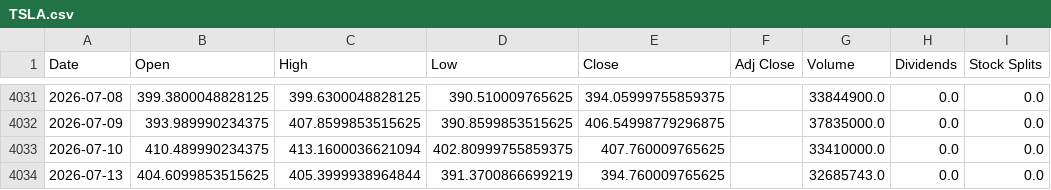
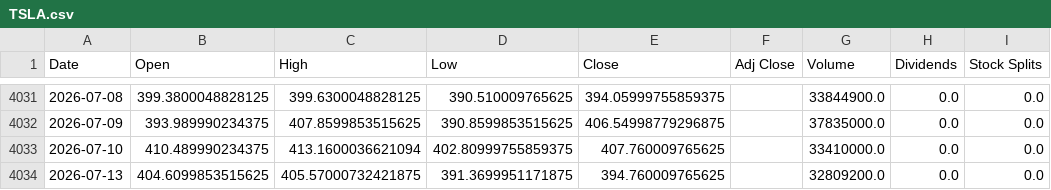
Before and after one commit to LeoRodaelli/investAI, a CSV file: TSLA.csv, drawn as a sheet; only a part is shown, gaps mark what is left out; the diff names each change by its address in the sheet, - before the commit and + after, or states it on an @@ line.

```diff
--- a/TSLA.csv
+++ b/TSLA.csv
-C4034 (High): 405.3999938964844
+C4034 (High): 405.57000732421875
-D4034 (Low): 391.3700866699219
+D4034 (Low): 391.3699951171875
-G4034 (Volume): 32685743.0
+G4034 (Volume): 32809200.0
```
Also changed, not shown: BTC-USD.csv, DISB34.SA.csv, 33 other files.
